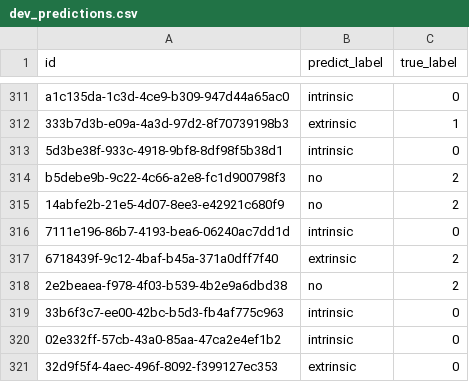
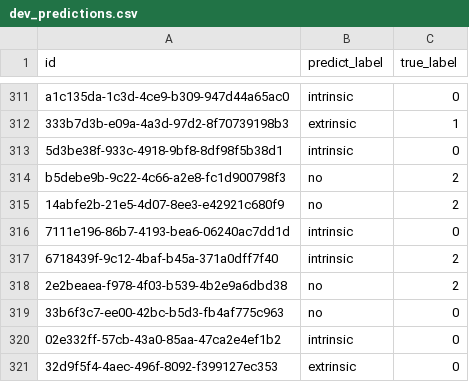
Before and after one commit to hoanglvuit/DSC_2025, a CSV file: output/dangvantuan_vietnamese-document-embedding/fold_2/dev_predictions.csv, drawn as a sheet; only a part is shown, gaps mark what is left out; the diff covers the shown part only.

```diff
--- a/output/dangvantuan_vietnamese-document-embedding/fold_2/dev_predictions.csv
+++ b/output/dangvantuan_vietnamese-document-embedding/fold_2/dev_predictions.csv
@@ -316,5 +316,5 @@ b5debe9b-9c22-4c66-a2e8-fc1d900798f3,no,2
 7111e196-86b7-4193-bea6-06240ac7dd1d,intrinsic,0
-6718439f-9c12-4baf-b45a-371a0dff7f40,extrinsic,2
+6718439f-9c12-4baf-b45a-371a0dff7f40,intrinsic,2
 2e2beaea-f978-4f03-b539-4b2e9a6dbd38,no,2
-33b6f3c7-ee00-42bc-b5d3-fb4af775c963,intrinsic,0
+33b6f3c7-ee00-42bc-b5d3-fb4af775c963,no,0
 02e332ff-57cb-43a0-85aa-47ca2e4ef1b2,intrinsic,0
```
Also changed, not shown: 98 edited cells elsewhere in this file, output/dangvantuan_vietnamese-document-embedding/fold_2/submit_privatetest.csv, output/dangvantuan_vietnamese-document-embedding/fold_2/submit_with_probs.csv, 20 other files.
